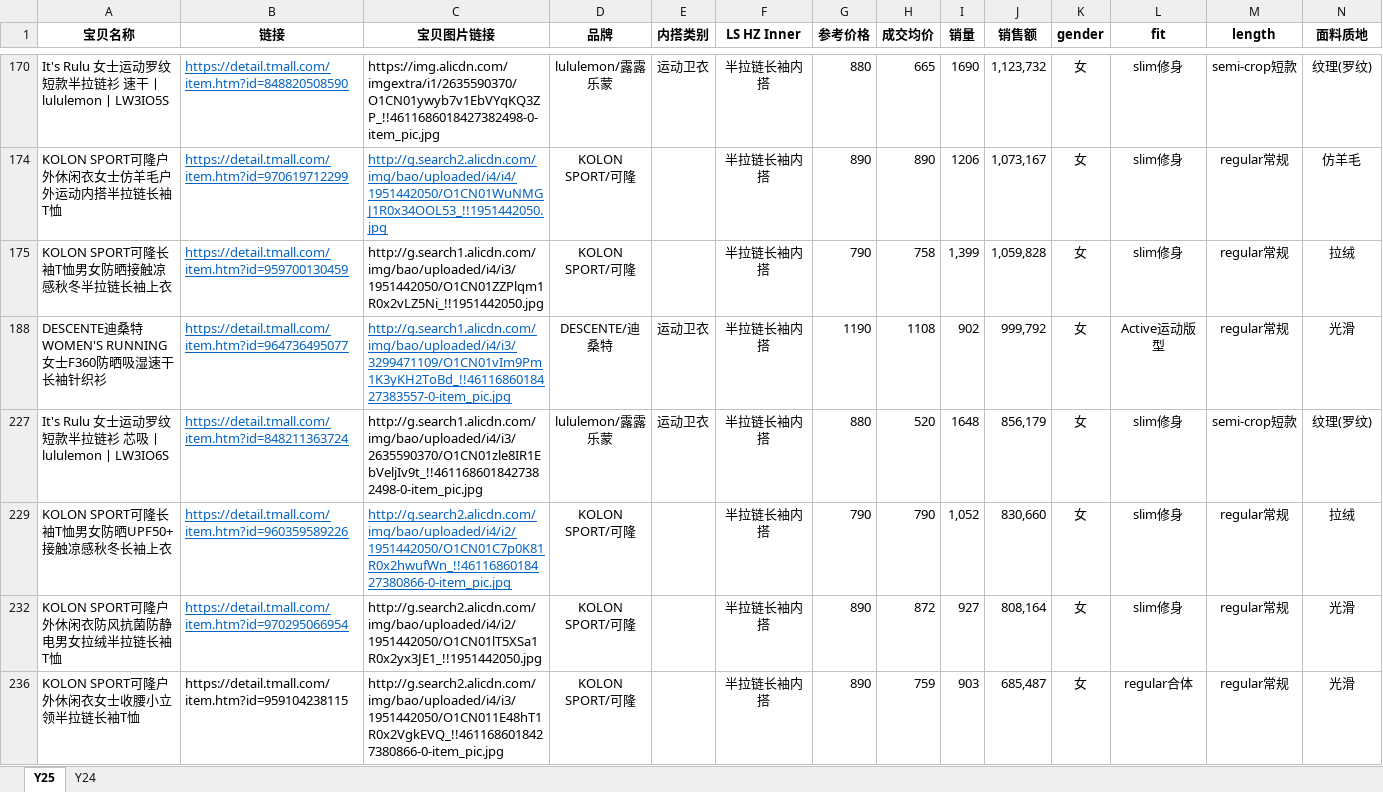
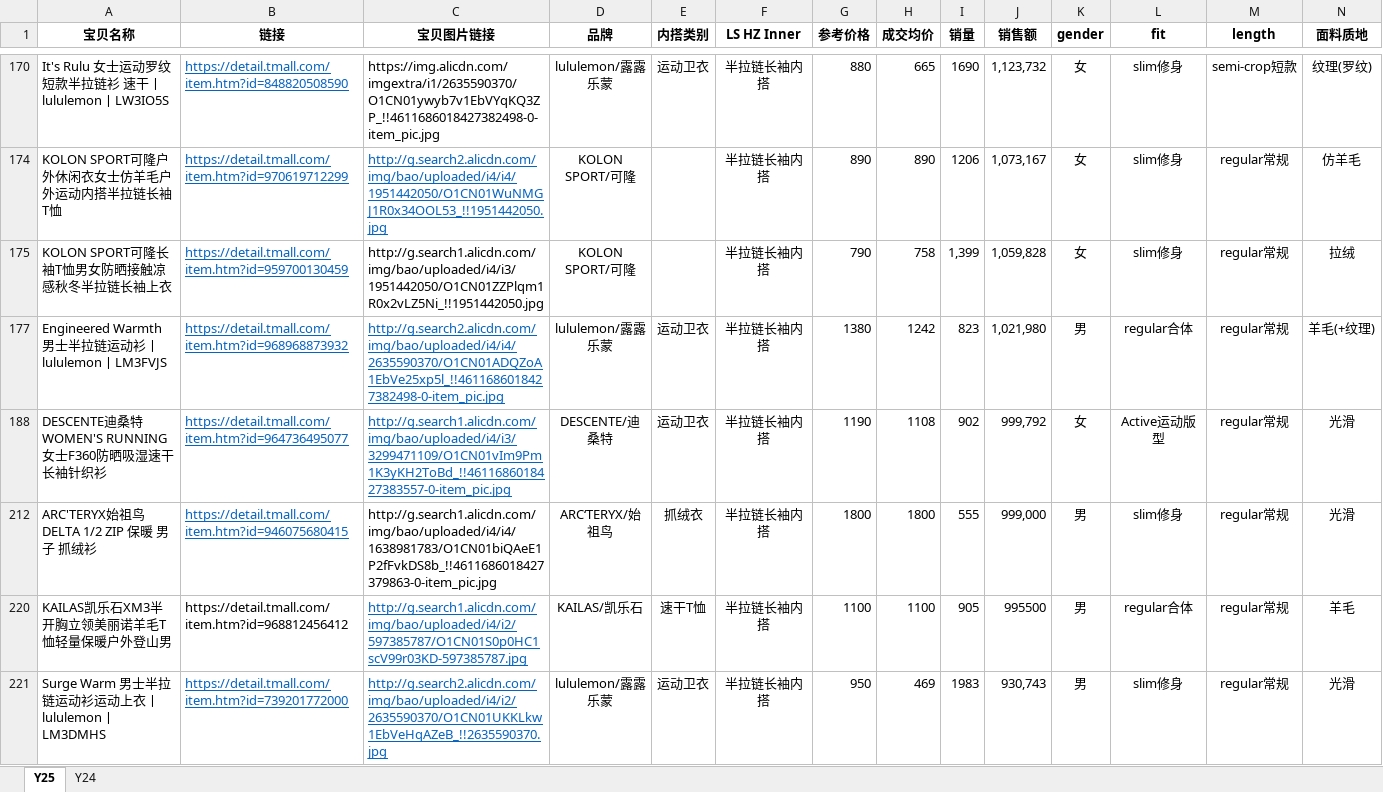
Before and after one commit to florencewang0318-01/DX-Halfzip-Report, an Excel workbook: LS HZ Inner汇总表.xlsx, sheet Y25, drawn as a sheet; only a part is shown, gaps mark what is left out; the shorter side is filled out with more unchanged rows; values as stored, in another font and other column widths than the file's, no borders; rows hold the shown columns only; the diff covers the shown part only; the diff names each change by its address in the sheet, - before the commit and + after, or states it on an @@ line.

```diff
--- a/LS HZ Inner汇总表.xlsx (sheet Y25)
+++ b/LS HZ Inner汇总表.xlsx (sheet Y25)
@@ row 177 unhidden: Engineered Warmth 男士半拉链运动衫丨lululemon丨LM3FVJS | https://detail.tmall.com/item.htm?id=968968873932 | http://g.search2.alicdn.com/img/bao/uploaded/i4/i4/2635590370/O1CN01ADQZoA1EbVe25xp5l_!!4611686018427382498-0-item_pic.jpg | lululemon/露露乐蒙 | 运动卫衣 | 半拉链长袖内搭 | 1380 | 1242 | 823 | 1,021,980 | 男 | regular合体 | regular常规 | 羊毛(+纹理) @@
@@ row 212 unhidden: ARC'TERYX始祖鸟 DELTA 1/2 ZIP 保暖 男子 抓绒衫 | https://detail.tmall.com/item.htm?id=946075680415 | http://g.search1.alicdn.com/img/bao/uploaded/i4/i4/1638981783/O1CN01biQAeE1P2fFvkDS8b_!!4611686018427379863-0-item_pic.jpg | ARC‘TERYX/始祖鸟 | 抓绒衣 | 半拉链长袖内搭 | 1800 | 1800 | 555 | 999,000 | 男 | slim修身 | regular常规 | 光滑 @@
@@ row 220 unhidden: KAILAS凯乐石XM3半开胸立领美丽诺羊毛T恤轻量保暖户外登山男 | https://detail.tmall.com/item.htm?id=968812456412 | http://g.search1.alicdn.com/img/bao/uploaded/i4/i2/597385787/O1CN01S0p0HC1scV99r03KD-597385787.jpg | KAILAS/凯乐石 | 速干T恤 | 半拉链长袖内搭 | 1100 | 1100 | 905 | 995500 | 男 | regular合体 | regular常规 | 羊毛 @@
@@ row 221 unhidden: Surge Warm 男士半拉链运动衫运动上衣丨lululemon丨LM3DMHS | https://detail.tmall.com/item.htm?id=739201772000 | http://g.search2.alicdn.com/img/bao/uploaded/i4/i2/2635590370/O1CN01UKKLkw1EbVeHqAZeB_!!2635590370.jpg | lululemon/露露乐蒙 | 运动卫衣 | 半拉链长袖内搭 | 950 | 469 | 1983 | 930,743 | 男 | slim修身 | regular常规 | 光滑 @@
```
Also changed, not shown: 5 added rows and 76 hidden or unhidden rows elsewhere in this sheet, sheet Y24, hidden cells, 8 other files.
